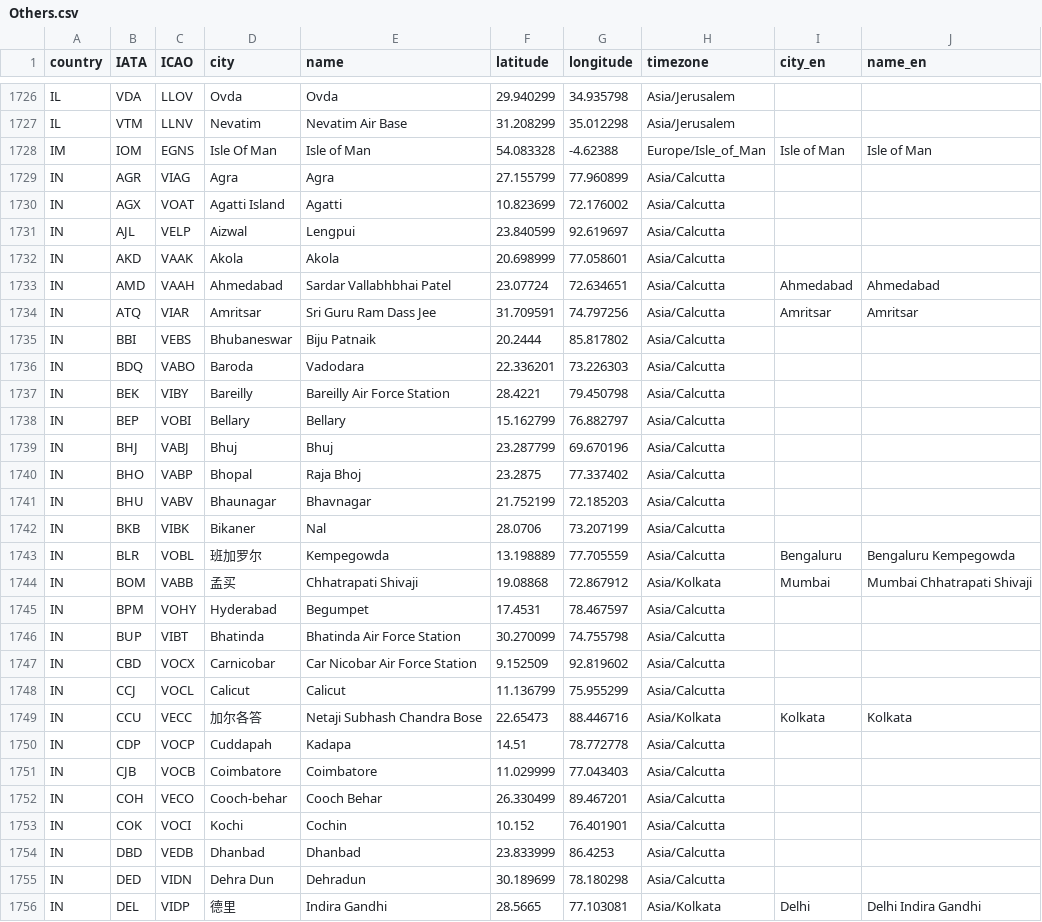
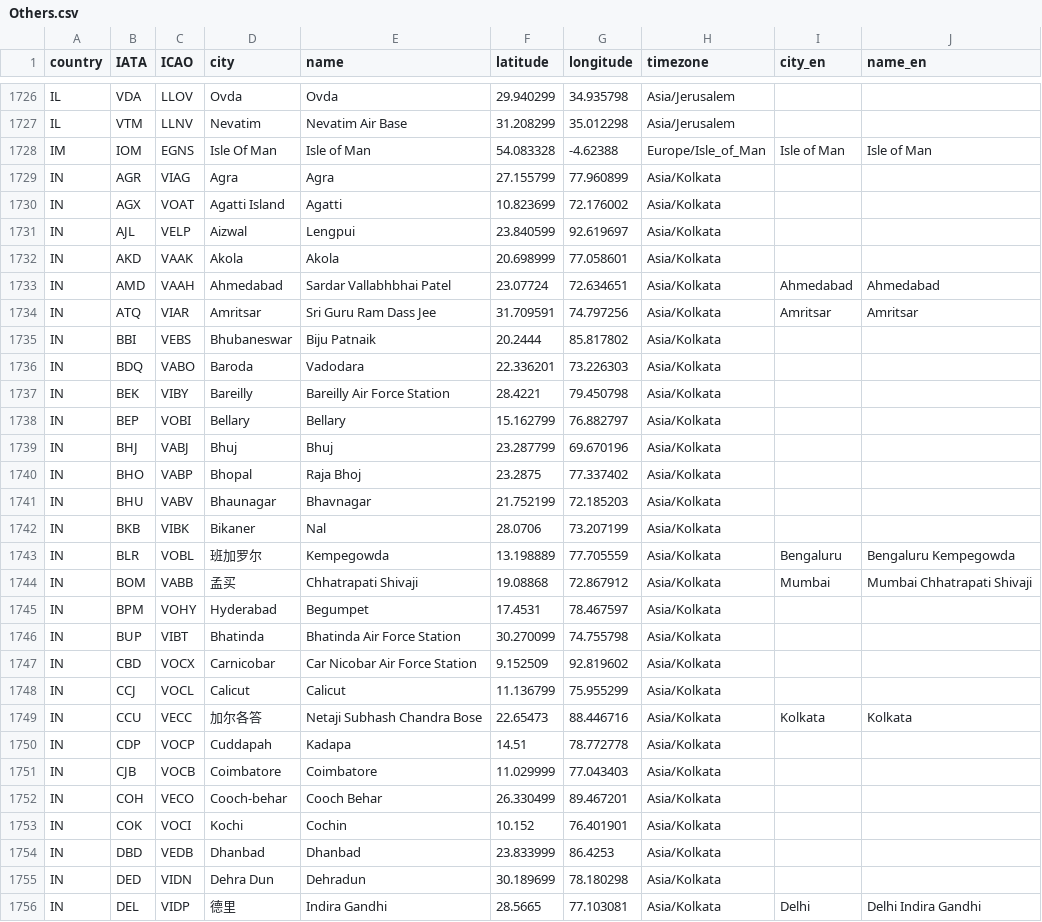
Before and after one commit to LiAndLiLLC/airports_zh, a CSV file: raw_data/Airports/Others.csv, drawn as a sheet; only a part is shown, gaps mark what is left out; the diff covers the shown part only.

Commit message:
Hyderabad International Airport; Fix Timezone

```diff
--- a/raw_data/Airports/Others.csv
+++ b/raw_data/Airports/Others.csv
@@ -1728,29 +1728,29 @@ IL,VTM,LLNV,Nevatim,Nevatim Air Base,31.208299,35.012298,Asia/Jerusalem,,
 IM,IOM,EGNS,Isle Of Man,Isle of Man,54.083328,-4.62388,Europe/Isle_of_Man,Isle of Man,Isle of Man
-IN,AGR,VIAG,Agra,Agra,27.155799,77.960899,Asia/Calcutta,,
-IN,AGX,VOAT,Agatti Island,Agatti,10.823699,72.176002,Asia/Calcutta,,
-IN,AJL,VELP,Aizwal,Lengpui,23.840599,92.619697,Asia/Calcutta,,
-IN,AKD,VAAK,Akola,Akola,20.698999,77.058601,Asia/Calcutta,,
-IN,AMD,VAAH,Ahmedabad,Sardar Vallabhbhai Patel,23.07724,72.634651,Asia/Calcutta,Ahmedabad,Ahmedabad
-IN,ATQ,VIAR,Amritsar,Sri Guru Ram Dass Jee,31.709591,74.797256,Asia/Calcutta,Amritsar,Amritsar
-IN,BBI,VEBS,Bhubaneswar,Biju Patnaik,20.2444,85.817802,Asia/Calcutta,,
-IN,BDQ,VABO,Baroda,Vadodara,22.336201,73.226303,Asia/Calcutta,,
-IN,BEK,VIBY,Bareilly,Bareilly Air Force Station,28.4221,79.450798,Asia/Calcutta,,
-IN,BEP,VOBI,Bellary,Bellary,15.162799,76.882797,Asia/Calcutta,,
-IN,BHJ,VABJ,Bhuj,Bhuj,23.287799,69.670196,Asia/Calcutta,,
-IN,BHO,VABP,Bhopal,Raja Bhoj,23.2875,77.337402,Asia/Calcutta,,
-IN,BHU,VABV,Bhaunagar,Bhavnagar,21.752199,72.185203,Asia/Calcutta,,
-IN,BKB,VIBK,Bikaner,Nal,28.0706,73.207199,Asia/Calcutta,,
-IN,BLR,VOBL,班加罗尔,Kempegowda,13.198889,77.705559,Asia/Calcutta,Bengaluru,Bengaluru Kempegowda
+IN,AGR,VIAG,Agra,Agra,27.155799,77.960899,Asia/Kolkata,,
+IN,AGX,VOAT,Agatti Island,Agatti,10.823699,72.176002,Asia/Kolkata,,
+IN,AJL,VELP,Aizwal,Lengpui,23.840599,92.619697,Asia/Kolkata,,
+IN,AKD,VAAK,Akola,Akola,20.698999,77.058601,Asia/Kolkata,,
+IN,AMD,VAAH,Ahmedabad,Sardar Vallabhbhai Patel,23.07724,72.634651,Asia/Kolkata,Ahmedabad,Ahmedabad
+IN,ATQ,VIAR,Amritsar,Sri Guru Ram Dass Jee,31.709591,74.797256,Asia/Kolkata,Amritsar,Amritsar
+IN,BBI,VEBS,Bhubaneswar,Biju Patnaik,20.2444,85.817802,Asia/Kolkata,,
+IN,BDQ,VABO,Baroda,Vadodara,22.336201,73.226303,Asia/Kolkata,,
+IN,BEK,VIBY,Bareilly,Bareilly Air Force Station,28.4221,79.450798,Asia/Kolkata,,
+IN,BEP,VOBI,Bellary,Bellary,15.162799,76.882797,Asia/Kolkata,,
+IN,BHJ,VABJ,Bhuj,Bhuj,23.287799,69.670196,Asia/Kolkata,,
+IN,BHO,VABP,Bhopal,Raja Bhoj,23.2875,77.337402,Asia/Kolkata,,
+IN,BHU,VABV,Bhaunagar,Bhavnagar,21.752199,72.185203,Asia/Kolkata,,
+IN,BKB,VIBK,Bikaner,Nal,28.0706,73.207199,Asia/Kolkata,,
+IN,BLR,VOBL,班加罗尔,Kempegowda,13.198889,77.705559,Asia/Kolkata,Bengaluru,Bengaluru Kempegowda
 IN,BOM,VABB,孟买,Chhatrapati Shivaji,19.08868,72.867912,Asia/Kolkata,Mumbai,Mumbai Chhatrapati Shivaji
-IN,BPM,VOHY,Hyderabad,Begumpet,17.4531,78.467597,Asia/Calcutta,,
-IN,BUP,VIBT,Bhatinda,Bhatinda Air Force Station,30.270099,74.755798,Asia/Calcutta,,
-IN,CBD,VOCX,Carnicobar,Car Nicobar Air Force Station,9.152509,92.819602,Asia/Calcutta,,
-IN,CCJ,VOCL,Calicut,Calicut,11.136799,75.955299,Asia/Calcutta,,
+IN,BPM,VOHY,Hyderabad,Begumpet,17.4531,78.467597,Asia/Kolkata,,
+IN,BUP,VIBT,Bhatinda,Bhatinda Air Force Station,30.270099,74.755798,Asia/Kolkata,,
+IN,CBD,VOCX,Carnicobar,Car Nicobar Air Force Station,9.152509,92.819602,Asia/Kolkata,,
+IN,CCJ,VOCL,Calicut,Calicut,11.136799,75.955299,Asia/Kolkata,,
 IN,CCU,VECC,加尔各答,Netaji Subhash Chandra Bose,22.65473,88.446716,Asia/Kolkata,Kolkata,Kolkata
-IN,CDP,VOCP,Cuddapah,Kadapa,14.51,78.772778,Asia/Calcutta,,
-IN,CJB,VOCB,Coimbatore,Coimbatore,11.029999,77.043403,Asia/Calcutta,,
-IN,COH,VECO,Cooch-behar,Cooch Behar,26.330499,89.467201,Asia/Calcutta,,
-IN,COK,VOCI,Kochi,Cochin,10.152,76.401901,Asia/Calcutta,,
-IN,DBD,VEDB,Dhanbad,Dhanbad,23.833999,86.4253,Asia/Calcutta,,
-IN,DED,VIDN,Dehra Dun,Dehradun,30.189699,78.180298,Asia/Calcutta,,
+IN,CDP,VOCP,Cuddapah,Kadapa,14.51,78.772778,Asia/Kolkata,,
+IN,CJB,VOCB,Coimbatore,Coimbatore,11.029999,77.043403,Asia/Kolkata,,
+IN,COH,VECO,Cooch-behar,Cooch Behar,26.330499,89.467201,Asia/Kolkata,,
+IN,COK,VOCI,Kochi,Cochin,10.152,76.401901,Asia/Kolkata,,
+IN,DBD,VEDB,Dhanbad,Dhanbad,23.833999,86.4253,Asia/Kolkata,,
+IN,DED,VIDN,Dehra Dun,Dehradun,30.189699,78.180298,Asia/Kolkata,,
 IN,DEL,VIDP,德里,Indira Gandhi,28.5665,77.103081,Asia/Kolkata,Delhi,Delhi Indira Gandhi
```
Also changed, not shown: 1 added row and 81 edited cells elsewhere in this file, 1 other file.
